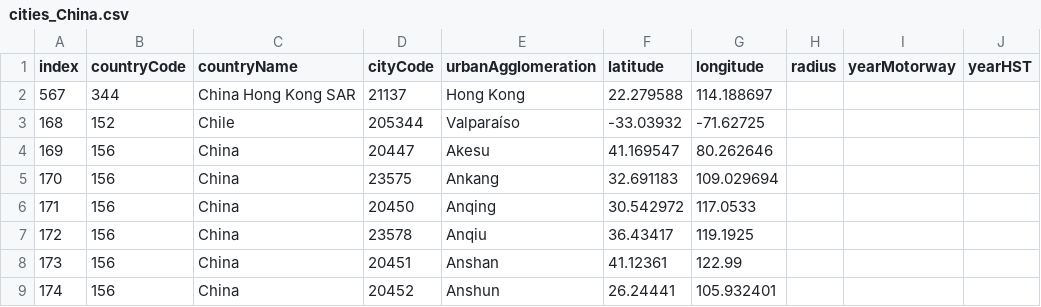
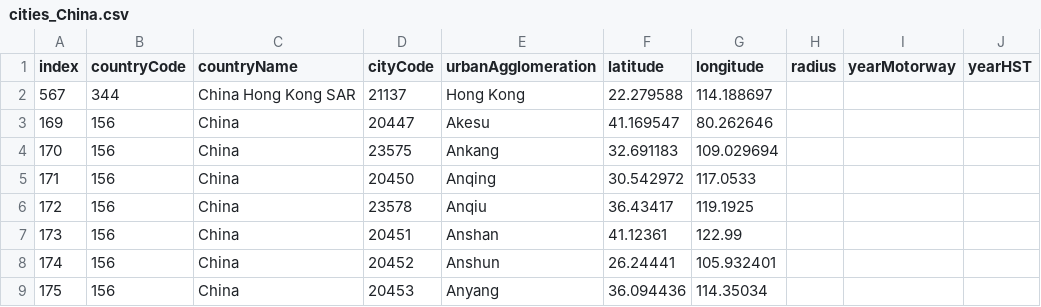
Before and after one commit to theworldisnotflat/shriveling_world, a CSV file: example/datas/to_drop_in_app_sample/cities_China.csv, drawn as a sheet; only a part is shown; the shorter side is filled out with more unchanged rows; the diff names each change by its address in the sheet, - before the commit and + after, or states it on an @@ line.

Commit message:
remove Chile

```diff
--- a/example/datas/to_drop_in_app_sample/cities_China.csv
+++ b/example/datas/to_drop_in_app_sample/cities_China.csv
-row 3: 168 | 152 | Chile | 205344 | Valparaíso | -33.03932 | -71.62725
```
